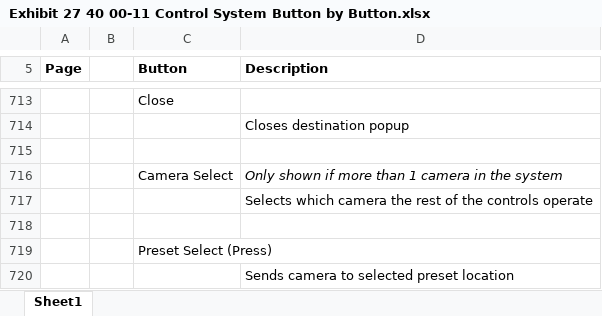
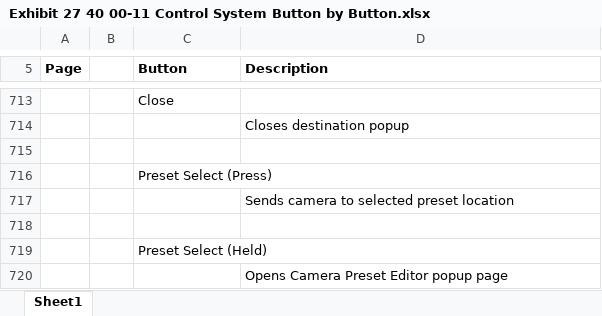
Before and after one commit to UIUCLibrary/UIUC_AV_StandardGUI_Extron, an Excel workbook: Exhibit 27 40 00-11 Control System Button by Button.xlsx, sheet Sheet1, drawn as a sheet; only a part is shown, gaps mark what is left out; the shorter side is filled out with more unchanged rows; values as stored, in another font and other column widths than the file's, no borders; the diff names each change by its address in the sheet, - before the commit and + after, or states it on an @@ line.

Commit message:
Updates Button-by-Button documents

```diff
--- a/Exhibit 27 40 00-11 Control System Button by Button.xlsx (sheet Sheet1)
+++ b/Exhibit 27 40 00-11 Control System Button by Button.xlsx (sheet Sheet1)
-row 716:  |  | Camera Select | Only shown if more than 1 camera in the system
-row 717:  |  |  | Selects which camera the rest of the controls operate
-row 718: (empty)
```
Also changed, not shown: 32 other files.
